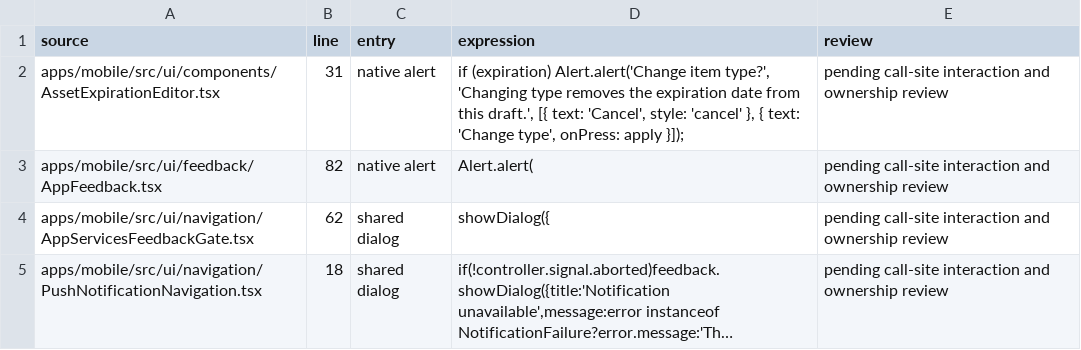
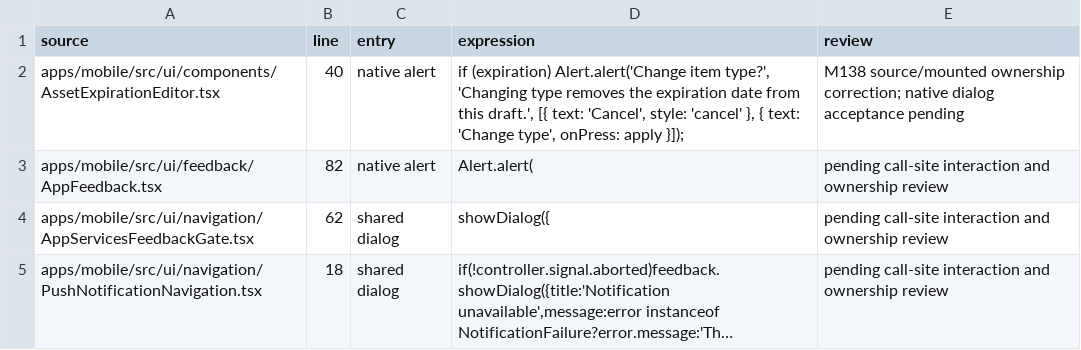
Before and after one commit to elsell/stuffstash, a CSV file: docs/reports/mobile-ui-remediation-2026-09-14/confirmation-call-sites.csv, drawn as a sheet; only a part is shown; long unchanged cells end in ….

Commit message:
fix(mobile): scope expiration type confirmation to current draft

```diff
--- a/docs/reports/mobile-ui-remediation-2026-09-14/confirmation-call-sites.csv
+++ b/docs/reports/mobile-ui-remediation-2026-09-14/confirmation-call-sites.csv
@@ -1,3 +1,3 @@
 source,line,entry,expression,review
-apps/mobile/src/ui/components/AssetExpirationEditor.tsx,31,native alert,"if (expiration) Alert.alert('Change item type?', 'Changing type removes the expiration date from this draft.', [{ text: 'Cancel', style: 'cancel' }, { text: 'Change type', onPress: apply }]);",pending call-site interaction and ownership review
+apps/mobile/src/ui/components/AssetExpirationEditor.tsx,40,native alert,"if (expiration) Alert.alert('Change item type?', 'Changing type removes the expiration date from this draft.', [{ text: 'Cancel', style: 'cancel' }, { text: 'Change type', onPress: apply }]);",M138 source/mounted ownership correction; native dialog acceptance pending
 apps/mobile/src/ui/feedback/AppFeedback.tsx,82,native alert,Alert.alert(,pending call-site interaction and ownership review
```
Also changed, not shown: 4 other files.
